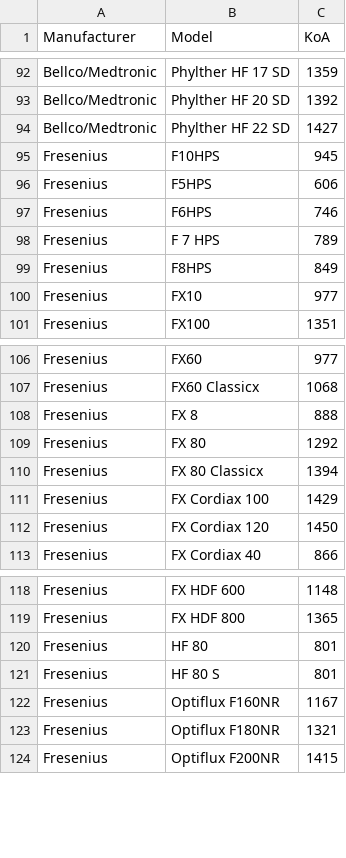
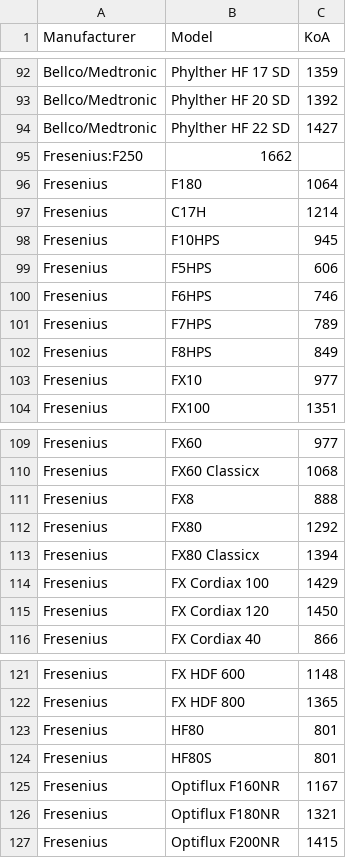
Before and after one commit to antoniocasino/clearance, a CSV file: Table_of_Dialyzers.csv, drawn as a sheet; only a part is shown, gaps mark what is left out.

Commit message:
Fresenius

```diff
--- a/Table_of_Dialyzers.csv
+++ b/Table_of_Dialyzers.csv
@@ -94,2 +94,5 @@ Bellco/Medtronic;Phylther HF 20 SD;1392
 Bellco/Medtronic;Phylther HF 22 SD;1427
+Fresenius:F250;1662
+Fresenius;F180;1064
+Fresenius;C17H;1214
 Fresenius;F10HPS;945
@@ -97,3 +100,3 @@ Fresenius;F5HPS;606
 Fresenius;F6HPS;746
-Fresenius;F 7 HPS;789
+Fresenius;F7HPS;789
 Fresenius;F8HPS;849
@@ -107,5 +110,5 @@ Fresenius;FX60;977
 Fresenius;FX60 Classicx;1068
-Fresenius;FX 8;888
-Fresenius;FX 80;1292
-Fresenius;FX 80 Classicx;1394
+Fresenius;FX8;888
+Fresenius;FX80;1292
+Fresenius;FX80 Classicx;1394
 Fresenius;FX Cordiax 100;1429
@@ -119,4 +122,4 @@ Fresenius;FX HDF 600;1148
 Fresenius;FX HDF 800;1365
-Fresenius;HF 80;801
-Fresenius;HF  80 S;801
+Fresenius;HF80;801
+Fresenius;HF80S;801
 Fresenius;Optiflux F160NR;1167
```
